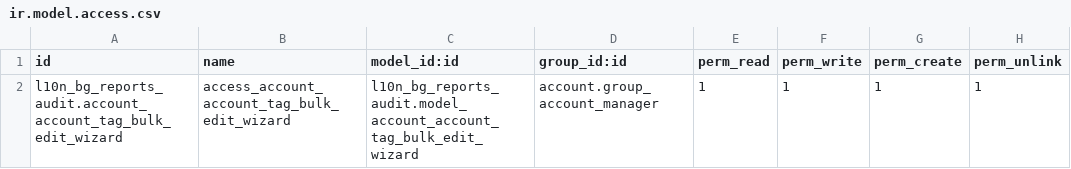
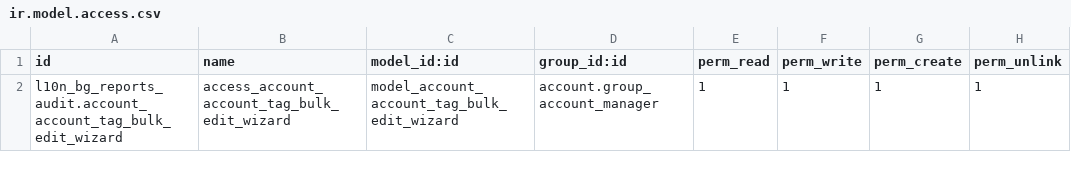
Before and after one commit to rosenvladimirov/l10n-bulgaria, a CSV file: l10n_bg_reports_config/security/ir.model.access.csv, drawn as a sheet.

Commit message:
Fix typo in `ir.model.access.csv` for `account_account_tag_bulk_edit_wizard` model ID reference.

```diff
--- a/l10n_bg_reports_config/security/ir.model.access.csv
+++ b/l10n_bg_reports_config/security/ir.model.access.csv
@@ -1,2 +1,2 @@
 id,name,model_id:id,group_id:id,perm_read,perm_write,perm_create,perm_unlink
-l10n_bg_reports_audit.account_account_tag_bulk_edit_wizard,access_account_account_tag_bulk_edit_wizard,l10n_bg_reports_audit.model_account_account_tag_bulk_edit_wizard,account.group_account_manager,1,1,1,1
+l10n_bg_reports_audit.account_account_tag_bulk_edit_wizard,access_account_account_tag_bulk_edit_wizard,model_account_account_tag_bulk_edit_wizard,account.group_account_manager,1,1,1,1
```
